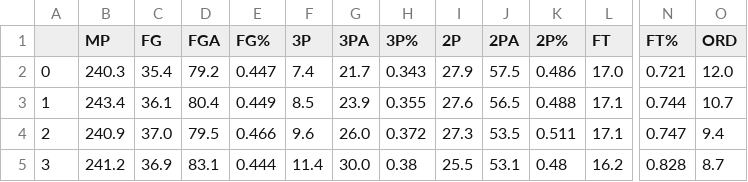
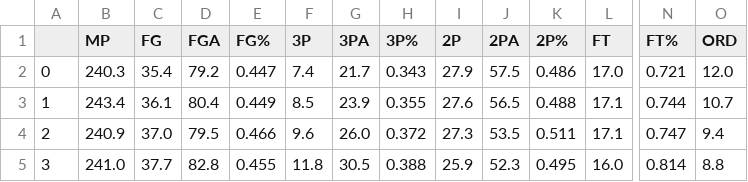
Before and after one commit to if1015-datascience-ufpe/2017-2-projeto-crp3-bvcl-plal, a CSV file: team_stats/Utah_Jazz_stats_2014_to_2018.csv, drawn as a sheet; only a part is shown, gaps mark what is left out; the diff covers the shown part only; the diff names each change by its address in the sheet, - before the commit and + after, or states it on an @@ line.

```diff
--- a/team_stats/Utah_Jazz_stats_2014_to_2018.csv
+++ b/team_stats/Utah_Jazz_stats_2014_to_2018.csv
-B5 (MP): 241.2
+B5 (MP): 241.0
-C5 (FG): 36.9
+C5 (FG): 37.7
-D5 (FGA): 83.1
+D5 (FGA): 82.8
-E5 (FG%): 0.444
+E5 (FG%): 0.455
-F5 (3P): 11.4
+F5 (3P): 11.8
-G5 (3PA): 30.0
+G5 (3PA): 30.5
-H5 (3P%): 0.38
+H5 (3P%): 0.388
-I5 (2P): 25.5
+I5 (2P): 25.9
-J5 (2PA): 53.1
+J5 (2PA): 52.3
-K5 (2P%): 0.48
+K5 (2P%): 0.495
-L5 (FT): 16.2
+L5 (FT): 16.0
-N5 (FT%): 0.828
+N5 (FT%): 0.814
-O5 (ORD): 8.7
+O5 (ORD): 8.8
```
Also changed, not shown: 8 edited cells elsewhere in this file, team_stats/Atlanta_Hawks_stats_2014_to_2018.csv, team_stats/Chicago_Bulls_stats_2014_to_2018.csv, 36 other files.
